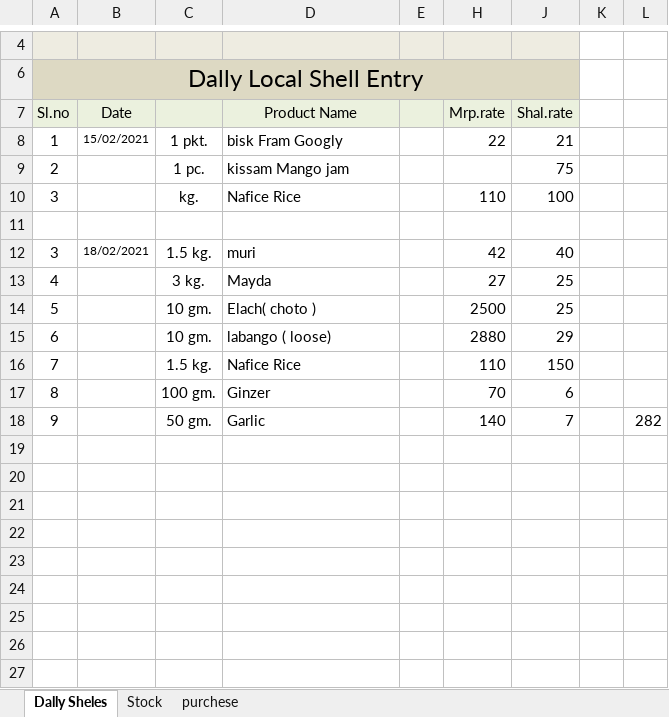
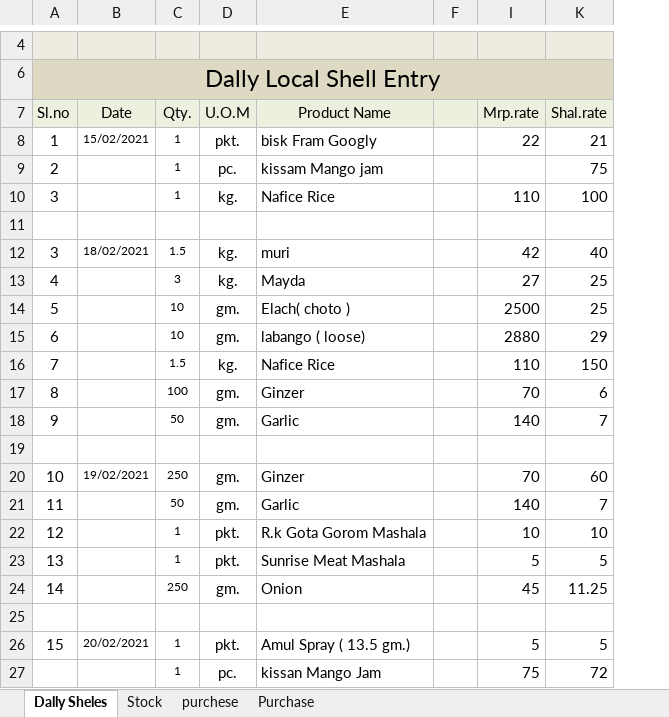
Before and after one commit to snbd450/groongit, an Excel workbook: Daily_Sale_Entry.xlsx, sheet Dally Sheles, drawn as a sheet; only a part is shown, gaps mark what is left out; values as stored, in another font and other column widths than the file's, no borders; removed rows and columns are numbered as before the commit, all else as after; the diff names each change by its address in the sheet, - before the commit and + after, or states it on an @@ line.

```diff
--- a/Daily_Sale_Entry.xlsx (sheet Dally Sheles)
+++ b/Daily_Sale_Entry.xlsx (sheet Dally Sheles)
+sheet tab: Purchase
-column C, rows 8-18: 1 pkt. | 1 pc. | kg. |  | 1.5 kg. | 3 kg. | 10 gm. | 10 gm. | 1.5 kg. | 100 gm. | 50 gm.
+column C (Qty.), rows 8-18: 1 | 1 | 1 |  | 1.5 | 3 | 10 | 10 | 1.5 | 100 | 50
+column D (U.O.M), rows 8-18: pkt. | pc. | kg. |  | kg. | kg. | gm. | gm. | kg. | gm. | gm.
-column K, empty
-column L, row 18: 282
+row 19: (empty)
+row 20: 10 | 19/02/2021 | 250 | gm. | Ginzer |  | 70 | 60
+row 21: 11 |  | 50 | gm. | Garlic |  | 140 | 7
+row 22: 12 |  | 1 | pkt. | R.k Gota Gorom Mashala |  | 10 | 10
+row 23: 13 |  | 1 | pkt. | Sunrise Meat Mashala |  | 5 | 5
+row 24: 14 |  | 250 | gm. | Onion |  | 45 | 11.25
+row 25: (empty)
+row 26: 15 | 20/02/2021 | 1 | pkt. | Amul Spray ( 13.5 gm.) |  | 5 | 5
+row 27:  |  | 1 | pc. | kissan Mango Jam |  | 75 | 72
```
Also changed, not shown: sheet Stock, 1 other file.
